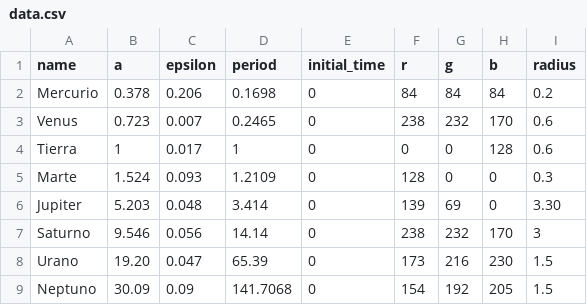
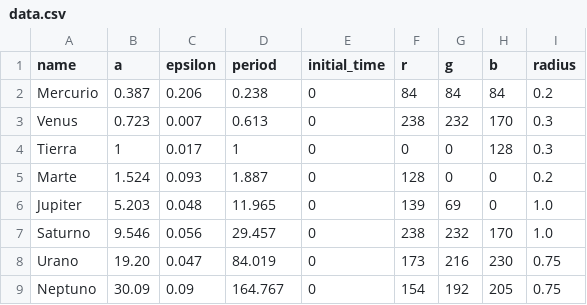
Before and after one commit to LuisSuall/Mecanica_Celeste, a CSV file: data.csv, drawn as a sheet.

Commit message:
Data fixed

```diff
--- a/data.csv
+++ b/data.csv
@@ -1,9 +1,9 @@
 name,a,epsilon,period,initial_time,r,g,b,radius
-Mercurio, 0.378, 0.206, 0.1698, 0, 84, 84, 84,0.2
-Venus, 0.723,0.007,0.2465,0, 238, 232, 170, 0.6
-Tierra, 1, 0.017, 1, 0, 0, 0, 128,0.6
-Marte, 1.524, 0.093,1.2109, 0, 128, 0, 0,0.3
-Jupiter, 5.203, 0.048, 3.414,0, 139, 69, 0,3.30
-Saturno, 9.546, 0.056, 14.14, 0, 238, 232, 170,3
-Urano, 19.20, 0.047, 65.39, 0, 173, 216, 230,1.5
-Neptuno, 30.09, 0.09, 141.7068, 0, 154, 192, 205,1.5
+Mercurio, 0.387, 0.206, 0.238, 0, 84, 84, 84,0.2
+Venus, 0.723,0.007,0.613,0, 238, 232, 170, 0.3
+Tierra, 1, 0.017, 1, 0, 0, 0, 128,0.3
+Marte, 1.524, 0.093,1.887, 0, 128, 0, 0,0.2
+Jupiter, 5.203, 0.048, 11.965,0, 139, 69, 0,1.0
+Saturno, 9.546, 0.056, 29.457, 0, 238, 232, 170,1.0
+Urano, 19.20, 0.047, 84.019, 0, 173, 216, 230,0.75
+Neptuno, 30.09, 0.09, 164.767, 0, 154, 192, 205,0.75
```
Also changed, not shown: 1 other file.
